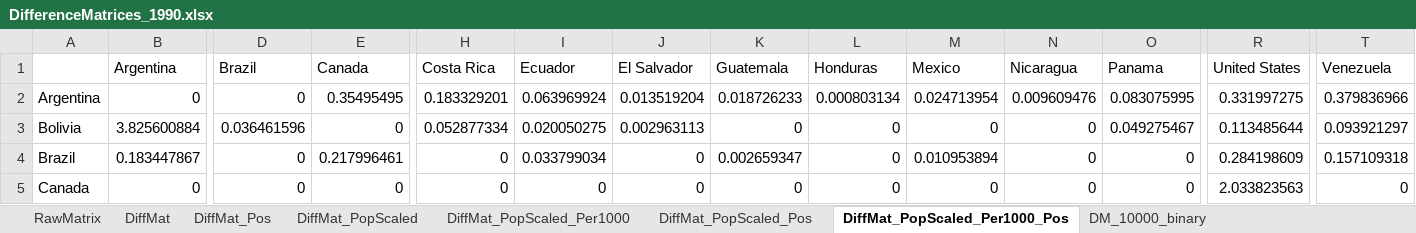
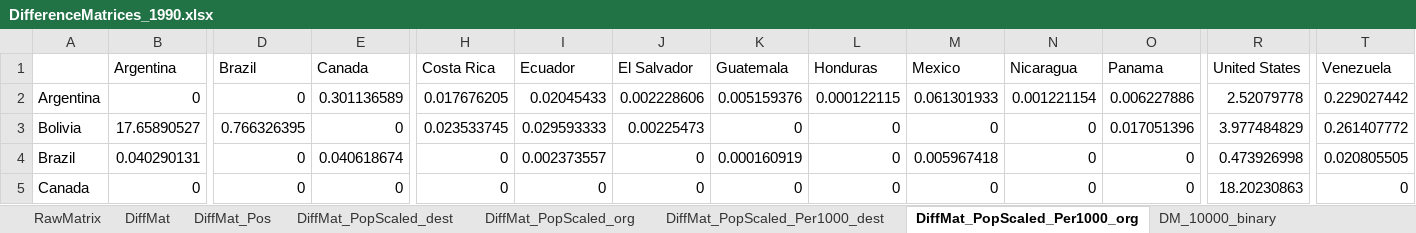
Before and after one commit to jthebl/MigrationAmericas_NetworkAnalysis, an Excel workbook: Immigration_Networks/MigrationData/Matrices/DifferenceMatrices_1990.xlsx, sheet DiffMat_PopScaled_Per1000_org, drawn as a sheet; only a part is shown, gaps mark what is left out; values as stored, in another font and other column widths than the file's, no borders; the diff covers the shown part only; the diff names each change by its address in the sheet, - before the commit and + after, or states it on an @@ line.

```diff
--- a/Immigration_Networks/MigrationData/Matrices/DifferenceMatrices_1990.xlsx (sheet DiffMat_PopScaled_Per1000_org)
+++ b/Immigration_Networks/MigrationData/Matrices/DifferenceMatrices_1990.xlsx (sheet DiffMat_PopScaled_Per1000_org)
-sheet tab: DiffMat_PopScaled
+sheet tab: DiffMat_PopScaled_dest
-sheet tab: DiffMat_PopScaled_Per1000
+sheet tab: DiffMat_PopScaled_org
-sheet tab: DiffMat_PopScaled_Pos
+sheet tab: DiffMat_PopScaled_Per1000_dest
-sheet tab: DiffMat_PopScaled_Per1000_Pos
+sheet tab: DiffMat_PopScaled_Per1000_org
-E2 (Canada): 0.35495495
+E2 (Canada): 0.301136589
-H2 (Costa Rica): 0.183329201
+H2 (Costa Rica): 0.017676205
-I2 (Ecuador): 0.063969924
+I2 (Ecuador): 0.02045433
-J2 (El Salvador): 0.013519204
+J2 (El Salvador): 0.002228606
-K2 (Guatemala): 0.018726233
+K2 (Guatemala): 0.005159376
-L2 (Honduras): 0.000803134
+L2 (Honduras): 0.000122115
-M2 (Mexico): 0.024713954
+M2 (Mexico): 0.061301933
-N2 (Nicaragua): 0.009609476
+N2 (Nicaragua): 0.001221154
-O2 (Panama): 0.083075995
+O2 (Panama): 0.006227886
-R2 (United States): 0.331997275
+R2 (United States): 2.52079778
-T2 (Venezuela): 0.379836966
+T2 (Venezuela): 0.229027442
-B3 (Argentina): 3.825600884
+B3 (Argentina): 17.65890527
-D3 (Brazil): 0.036461596
+D3 (Brazil): 0.766326395
-H3 (Costa Rica): 0.052877334
+H3 (Costa Rica): 0.023533745
-I3 (Ecuador): 0.020050275
+I3 (Ecuador): 0.029593333
-J3 (El Salvador): 0.002963113
+J3 (El Salvador): 0.00225473
-O3 (Panama): 0.049275467
+O3 (Panama): 0.017051396
-R3 (United States): 0.113485644
+R3 (United States): 3.977484829
-T3 (Venezuela): 0.093921297
+T3 (Venezuela): 0.261407772
-B4 (Argentina): 0.183447867
+B4 (Argentina): 0.040290131
-E4 (Canada): 0.217996461
+E4 (Canada): 0.040618674
-I4 (Ecuador): 0.033799034
+I4 (Ecuador): 0.002373557
-K4 (Guatemala): 0.002659347
+K4 (Guatemala): 0.000160919
-M4 (Mexico): 0.010953894
+M4 (Mexico): 0.005967418
-R4 (United States): 0.284198609
+R4 (United States): 0.473926998
-T4 (Venezuela): 0.157109318
+T4 (Venezuela): 0.020805505
-R5 (United States): 2.033823563
+R5 (United States): 18.20230863
```
Also changed, not shown: 142 edited cells elsewhere in this sheet, sheet DiffMat_PopScaled_org, sheet DiffMat_PopScaled_Per1000_dest, sheet DiffMat_PopScaled_dest, Immigration_Networks/MigrationData/Matrices/DifferenceMatrices_2000.xlsx, Immigration_Networks/MigrationData/Matrices/DifferenceMatrices_2010.xlsx, 2 other files.
